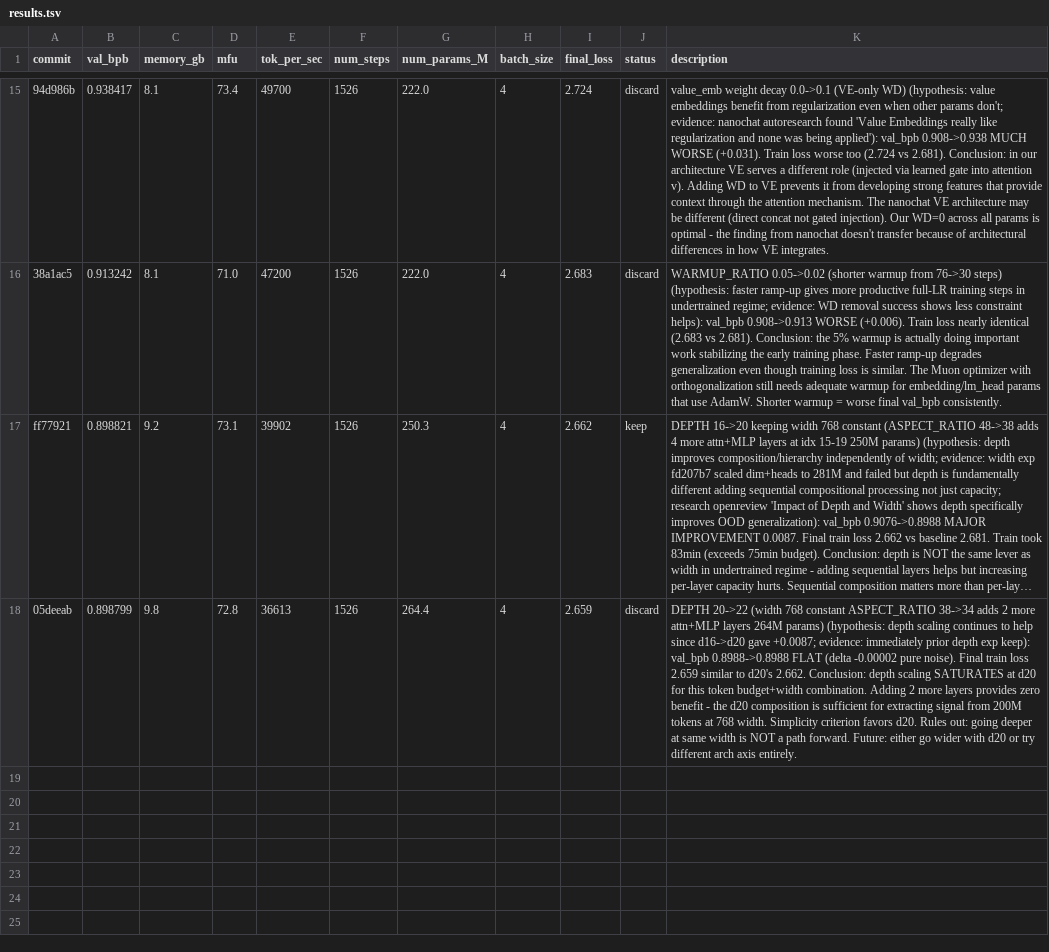
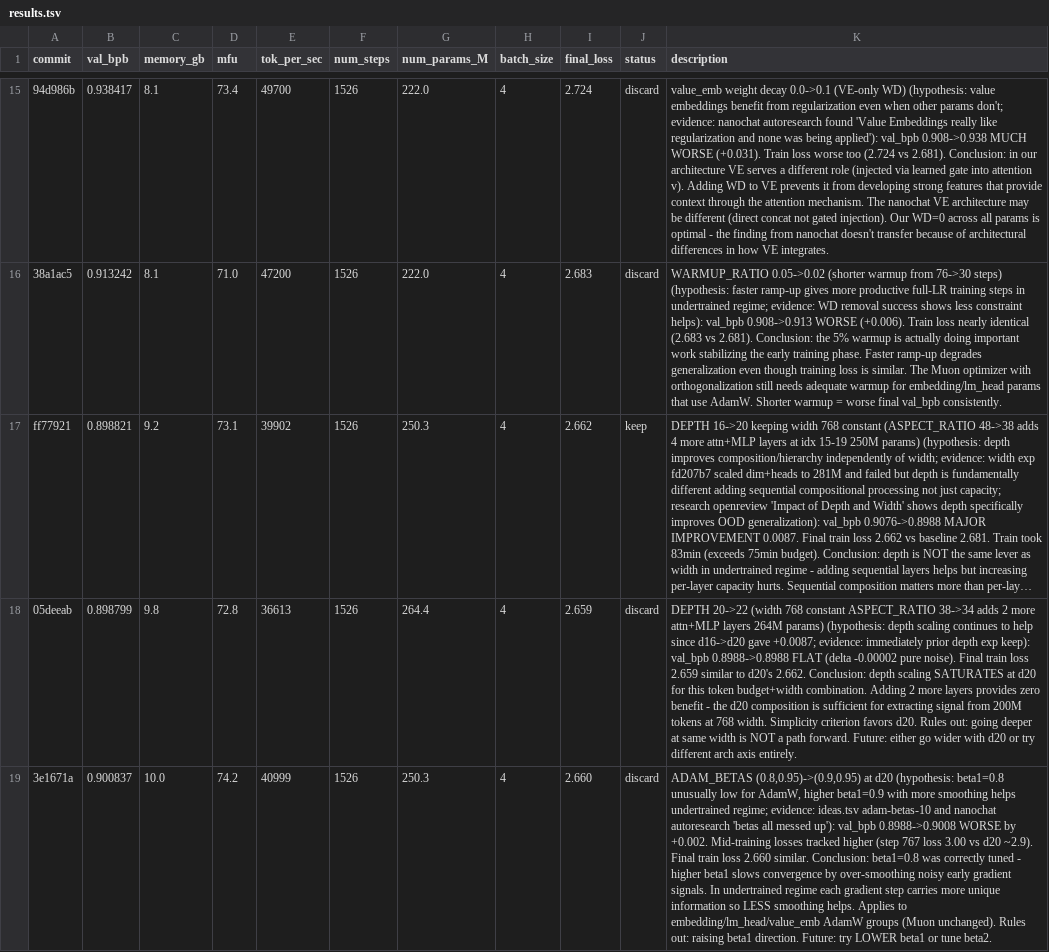
Before and after one commit to Djordje-Stojanovic/TrainRTX5070_200MTokens, a TSV file: results.tsv, drawn as a sheet; only a part is shown, gaps mark what is left out; long unchanged cells end in …; the diff names each change by its address in the sheet, - before the commit and + after, or states it on an @@ line.

Commit message:
results: discard ADAM_BETAS (0.8,0.95)->(0.9,0.95) (val_bpb 0.901 worse)

```diff
--- a/results.tsv
+++ b/results.tsv
+row 19: 3e1671a | 0.900837 | 10.0 | 74.2 | 40999 | 1526 | 250.3 | 4 | 2.660 | discard | ADAM_BETAS (0.8,0.95)->(0.9,0.95) at d20 (hypothesis: beta1=0.8 unusually low for AdamW, higher beta1=0.9 with more smoothing helps undertrained regime; evidence: ideas.tsv adam-betas-10 and nanochat autoresearch 'betas all messed up'): val_bpb 0.8988->0.9008 WORSE by +0.002. Mid-training losses tracked higher (step 767 loss 3.00 vs d20 ~2.9). Final train loss 2.660 similar. Conclusion: beta1=0.8 was correctly tuned - higher beta1 slows convergence by over-smoothing noisy early gradient signals. In undertrained regime each gradient step carries more unique information so LESS smoothing helps. Applies to embedding/lm_head/value_emb AdamW groups (Muon unchanged). Rules out: raising beta1 direction. Future: try LOWER beta1 or tune beta2.
```
